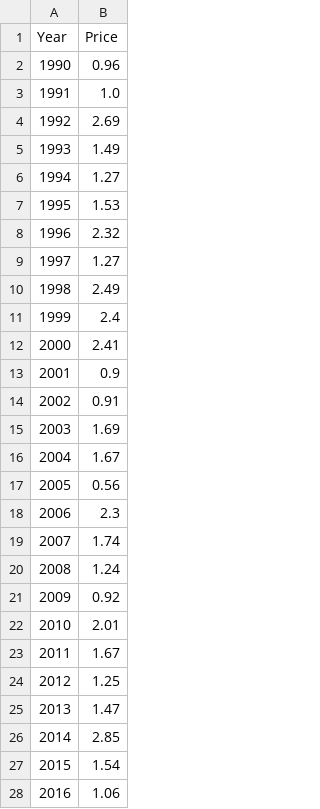
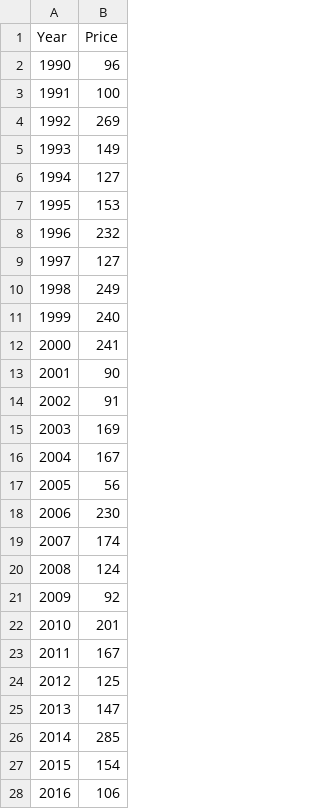
Before and after one commit to tszaks/sxt-proof-of-sql, a CSV file: crates/proof-of-sql/examples/avocado-prices/avocado-prices.csv, drawn as a sheet; only a part is shown; the diff covers the shown part only.

Commit message:
fix: multiply price by 100 to eliminate float

```diff
--- a/crates/proof-of-sql/examples/avocado-prices/avocado-prices.csv
+++ b/crates/proof-of-sql/examples/avocado-prices/avocado-prices.csv
@@ -1,28 +1,28 @@
 Year,Price
-1990,0.96
-1991,1.0
-1992,2.69
-1993,1.49
-1994,1.27
-1995,1.53
-1996,2.32
-1997,1.27
-1998,2.49
-1999,2.4
-2000,2.41
-2001,0.9
-2002,0.91
-2003,1.69
-2004,1.67
-2005,0.56
-2006,2.3
-2007,1.74
-2008,1.24
-2009,0.92
-2010,2.01
-2011,1.67
-2012,1.25
-2013,1.47
-2014,2.85
-2015,1.54
-2016,1.06
+1990,96
+1991,100
+1992,269
+1993,149
+1994,127
+1995,153
+1996,232
+1997,127
+1998,249
+1999,240
+2000,241
+2001,90
+2002,91
+2003,169
+2004,167
+2005,56
+2006,230
+2007,174
+2008,124
+2009,92
+2010,201
+2011,167
+2012,125
+2013,147
+2014,285
+2015,154
+2016,106
```
Also changed, not shown: 8 edited cells elsewhere in this file.
